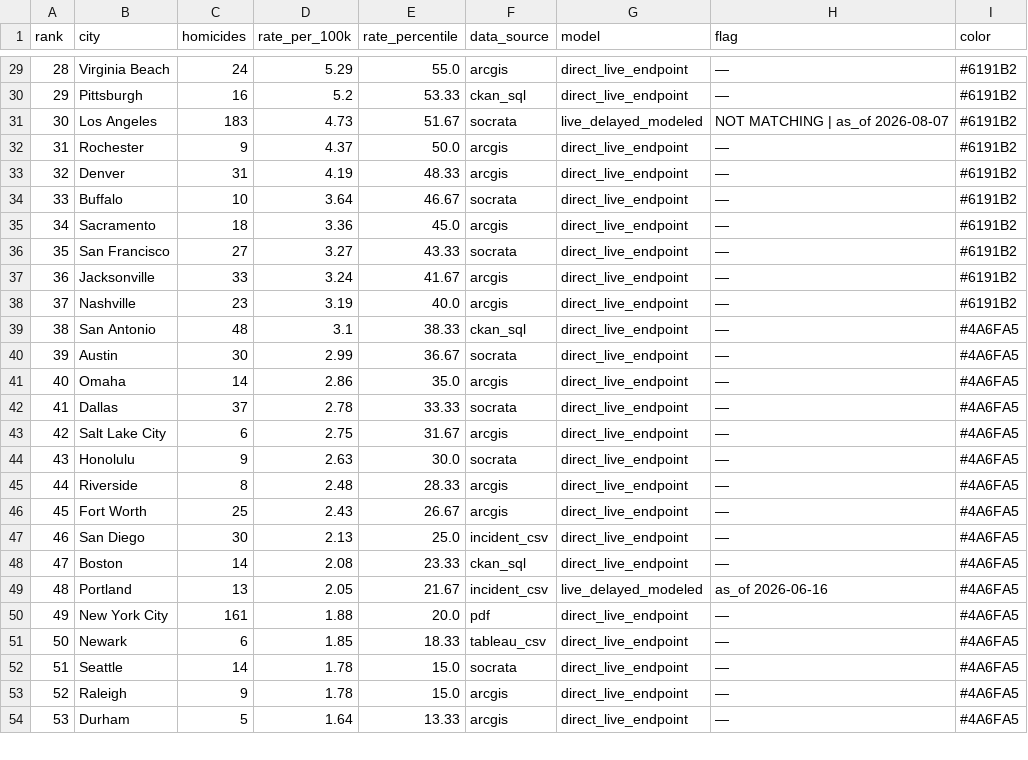
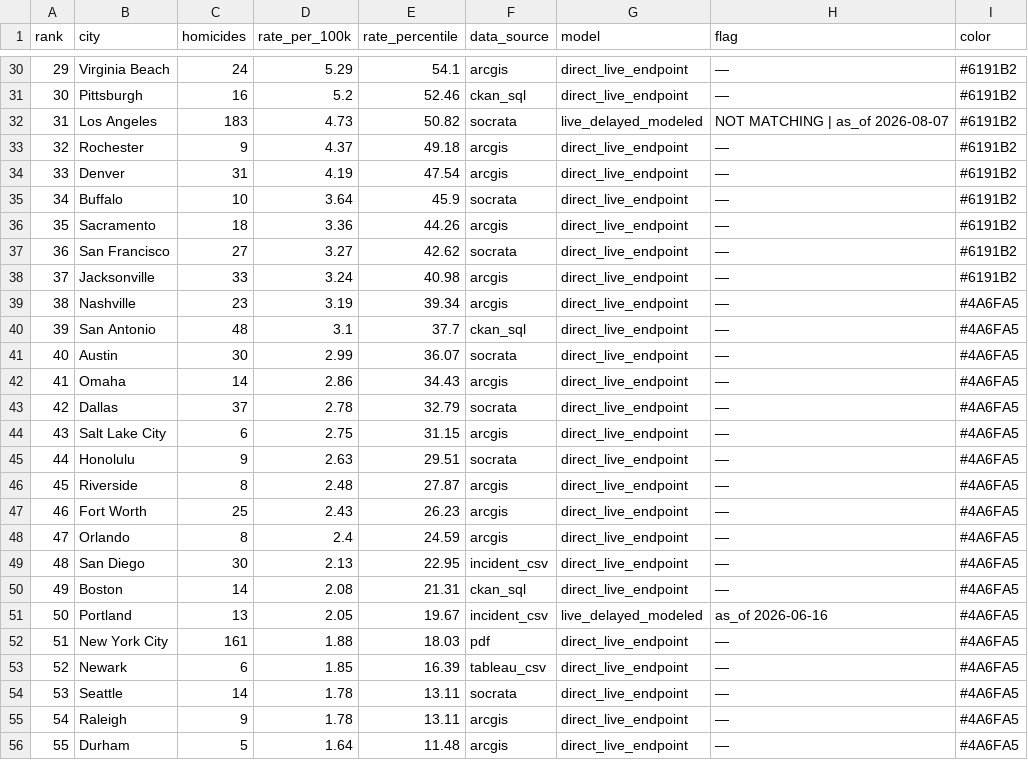
Before and after one commit to ro00archworkall/homicide_tracker, a CSV file: src/data/city_data.csv, drawn as a sheet; only a part is shown, gaps mark what is left out; addresses are those after the commit; the diff covers the shown part only; the diff names each change by its address in the sheet, - before the commit and + after, or states it on an @@ line.

```diff
--- a/src/data/city_data.csv
+++ b/src/data/city_data.csv
@@ column A (rank) renumbered between rows 14 and 63 @@
-E30 (rate_percentile): 55.0
+E30 (rate_percentile): 54.1
-E31 (rate_percentile): 53.33
+E31 (rate_percentile): 52.46
-E32 (rate_percentile): 51.67
+E32 (rate_percentile): 50.82
-E33 (rate_percentile): 50.0
+E33 (rate_percentile): 49.18
-E34 (rate_percentile): 48.33
+E34 (rate_percentile): 47.54
-E35 (rate_percentile): 46.67
+E35 (rate_percentile): 45.9
-E36 (rate_percentile): 45.0
+E36 (rate_percentile): 44.26
-E37 (rate_percentile): 43.33
+E37 (rate_percentile): 42.62
-E38 (rate_percentile): 41.67
+E38 (rate_percentile): 40.98
-E39 (rate_percentile): 40.0
+E39 (rate_percentile): 39.34
-I39 (color): #6191B2
+I39 (color): #4A6FA5
-E40 (rate_percentile): 38.33
+E40 (rate_percentile): 37.7
-E41 (rate_percentile): 36.67
+E41 (rate_percentile): 36.07
-E42 (rate_percentile): 35.0
+E42 (rate_percentile): 34.43
-E43 (rate_percentile): 33.33
+E43 (rate_percentile): 32.79
-E44 (rate_percentile): 31.67
+E44 (rate_percentile): 31.15
-E45 (rate_percentile): 30.0
+E45 (rate_percentile): 29.51
-E46 (rate_percentile): 28.33
+E46 (rate_percentile): 27.87
-E47 (rate_percentile): 26.67
+E47 (rate_percentile): 26.23
+row 48: 47 | Orlando | 8 | 2.4 | 24.59 | arcgis | direct_live_endpoint | — | #4A6FA5
-E49 (rate_percentile): 25.0
+E49 (rate_percentile): 22.95
-E50 (rate_percentile): 23.33
+E50 (rate_percentile): 21.31
-E51 (rate_percentile): 21.67
+E51 (rate_percentile): 19.67
-E52 (rate_percentile): 20.0
+E52 (rate_percentile): 18.03
-E53 (rate_percentile): 18.33
+E53 (rate_percentile): 16.39
-E54:E55 (rate_percentile): 15.0
+E54:E55 (rate_percentile): 13.11
-E56 (rate_percentile): 13.33
+E56 (rate_percentile): 11.48
```
Also changed, not shown: 1 added row, 1 removed row and 32 edited cells elsewhere in this file, 1 other file.
